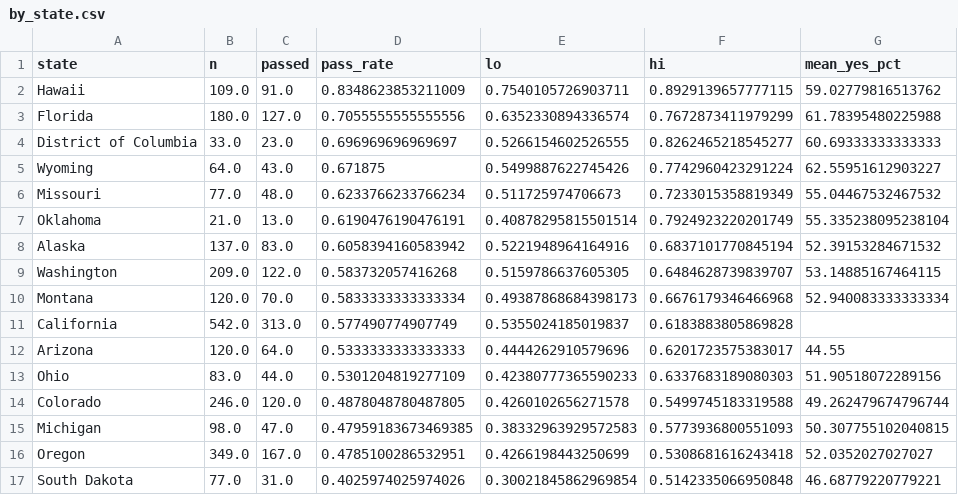
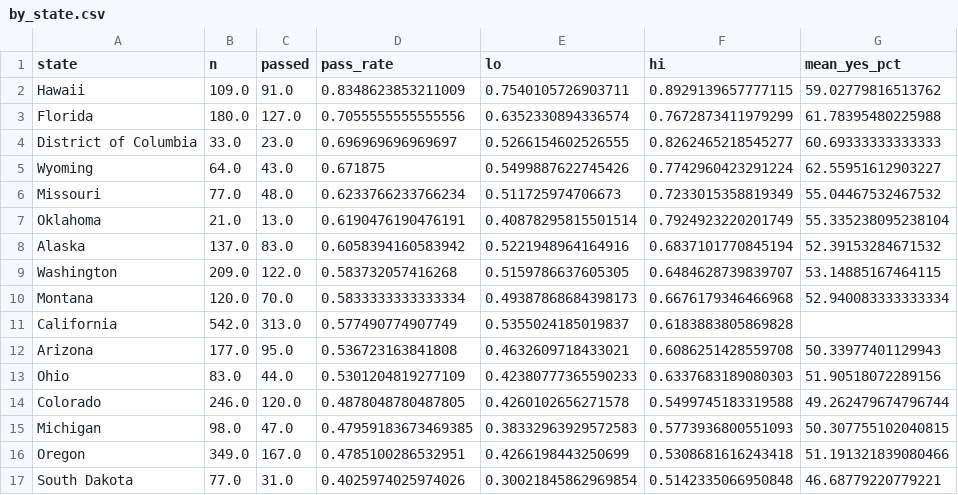
Before and after one commit to kuod/yes-no-maybeso, a CSV file: results/by_state.csv, drawn as a sheet.

```diff
--- a/results/by_state.csv
+++ b/results/by_state.csv
@@ -11,3 +11,3 @@ Montana,120.0,70.0,0.5833333333333334,0.49387868684398173,0.6676179346466968,52.
 California,542.0,313.0,0.577490774907749,0.5355024185019837,0.6183883805869828,
-Arizona,120.0,64.0,0.5333333333333333,0.4444262910579696,0.6201723575383017,44.55
+Arizona,177.0,95.0,0.536723163841808,0.4632609718433021,0.6086251428559708,50.33977401129943
 Ohio,83.0,44.0,0.5301204819277109,0.42380777365590233,0.6337683189080303,51.90518072289156
@@ -15,3 +15,3 @@ Colorado,246.0,120.0,0.4878048780487805,0.4260102656271578,0.5499745183319588,49
 Michigan,98.0,47.0,0.47959183673469385,0.38332963929572583,0.5773936800551093,50.307755102040815
-Oregon,349.0,167.0,0.4785100286532951,0.4266198443250699,0.5308681616243418,52.0352027027027
+Oregon,349.0,167.0,0.4785100286532951,0.4266198443250699,0.5308681616243418,51.191321839080466
 South Dakota,77.0,31.0,0.4025974025974026,0.30021845862969854,0.5142335066950848,46.68779220779221
```
Also changed, not shown: results/by_domain_type.csv, results/politics_leg_origin.csv, 45 other files.
